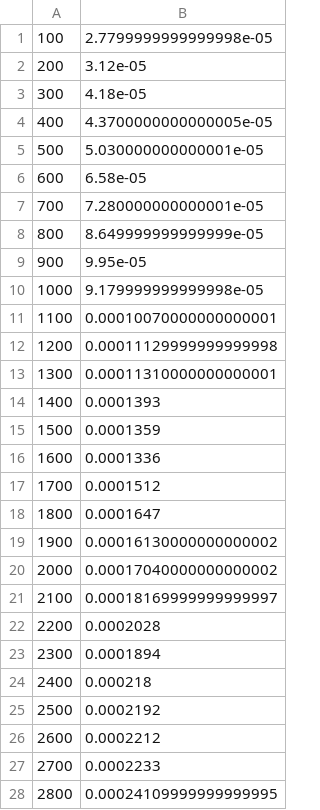
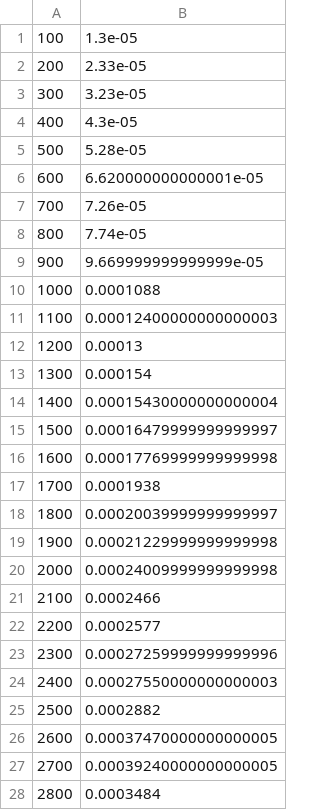
Before and after one commit to charleslambert/CPTR-232-Lab-Sorting, a CSV file: merge.csv, drawn as a sheet; only a part is shown; the diff covers the shown part only.

```diff
--- a/merge.csv
+++ b/merge.csv
@@ -1,28 +1,28 @@
-100,2.7799999999999998e-05
-200,3.12e-05
-300,4.18e-05
-400,4.3700000000000005e-05
-500,5.030000000000001e-05
-600,6.58e-05
-700,7.280000000000001e-05
-800,8.649999999999999e-05
-900,9.95e-05
-1000,9.179999999999998e-05
-1100,0.00010070000000000001
-1200,0.00011129999999999998
-1300,0.00011310000000000001
-1400,0.0001393
-1500,0.0001359
-1600,0.0001336
-1700,0.0001512
-1800,0.0001647
-1900,0.00016130000000000002
-2000,0.00017040000000000002
-2100,0.00018169999999999997
-2200,0.0002028
-2300,0.0001894
-2400,0.000218
-2500,0.0002192
-2600,0.0002212
-2700,0.0002233
-2800,0.00024109999999999995
+100,1.3e-05
+200,2.33e-05
+300,3.23e-05
+400,4.3e-05
+500,5.28e-05
+600,6.620000000000001e-05
+700,7.26e-05
+800,7.74e-05
+900,9.669999999999999e-05
+1000,0.0001088
+1100,0.00012400000000000003
+1200,0.00013
+1300,0.000154
+1400,0.00015430000000000004
+1500,0.00016479999999999997
+1600,0.00017769999999999998
+1700,0.0001938
+1800,0.00020039999999999997
+1900,0.00021229999999999998
+2000,0.00024009999999999998
+2100,0.0002466
+2200,0.0002577
+2300,0.00027259999999999996
+2400,0.00027550000000000003
+2500,0.0002882
+2600,0.00037470000000000005
+2700,0.00039240000000000005
+2800,0.0003484
```
Also changed, not shown: 72 edited cells elsewhere in this file, bubble.csv, insert.csv, 10 other files.
